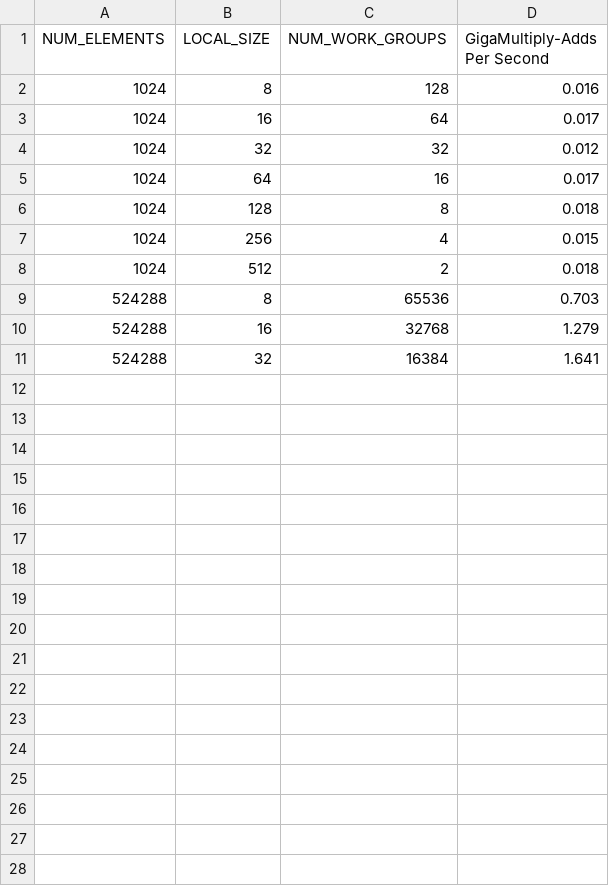
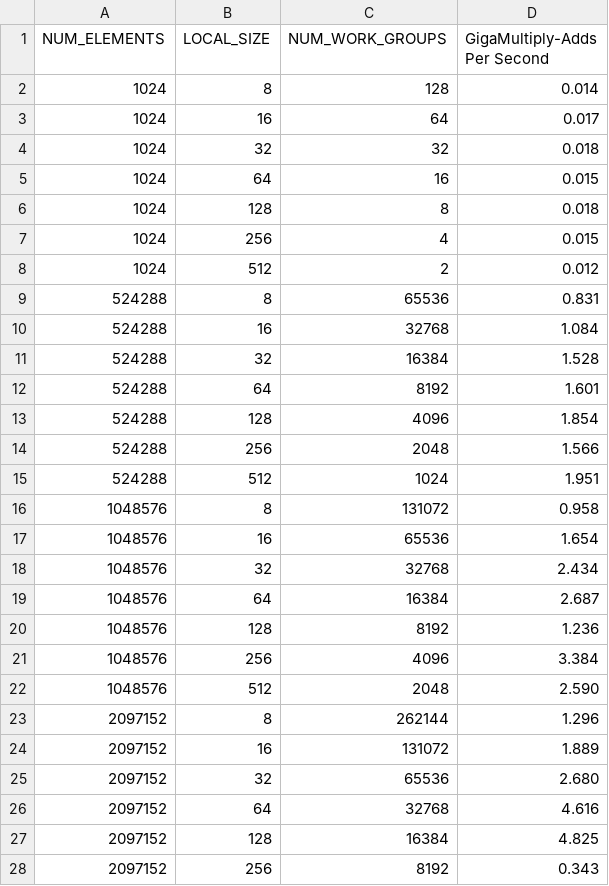
Before and after one commit to brannere/cs475-parallel-programming, a CSV file: project-6-opencl-array/third.csv, drawn as a sheet; only a part is shown; the diff covers the shown part only.

Commit message:
csv data

```diff
--- a/project-6-opencl-array/third.csv
+++ b/project-6-opencl-array/third.csv
@@ -1,11 +1,28 @@
 NUM_ELEMENTS, LOCAL_SIZE, NUM_WORK_GROUPS, GigaMultiply-Adds Per Second
-    1024,   8,       128,     0.016
+    1024,   8,       128,     0.014
     1024,  16,        64,     0.017
-    1024,  32,        32,     0.012
-    1024,  64,        16,     0.017
+    1024,  32,        32,     0.018
+    1024,  64,        16,     0.015
     1024, 128,         8,     0.018
     1024, 256,         4,     0.015
-    1024, 512,         2,     0.018
-  524288,   8,     65536,     0.703
-  524288,  16,     32768,     1.279
-  524288,  32,     16384,     1.641
+    1024, 512,         2,     0.012
+  524288,   8,     65536,     0.831
+  524288,  16,     32768,     1.084
+  524288,  32,     16384,     1.528
+  524288,  64,      8192,     1.601
+  524288, 128,      4096,     1.854
+  524288, 256,      2048,     1.566
+  524288, 512,      1024,     1.951
+ 1048576,   8,    131072,     0.958
+ 1048576,  16,     65536,     1.654
+ 1048576,  32,     32768,     2.434
+ 1048576,  64,     16384,     2.687
+ 1048576, 128,      8192,     1.236
+ 1048576, 256,      4096,     3.384
+ 1048576, 512,      2048,     2.590
+ 2097152,   8,    262144,     1.296
+ 2097152,  16,    131072,     1.889
+ 2097152,  32,     65536,     2.680
+ 2097152,  64,     32768,     4.616
+ 2097152, 128,     16384,     4.825
+ 2097152, 256,      8192,     0.343
```
Also changed, not shown: 15 added rows elsewhere in this file, project-6-opencl-array/first.csv, project-6-opencl-array/second.csv, 3 other files.
